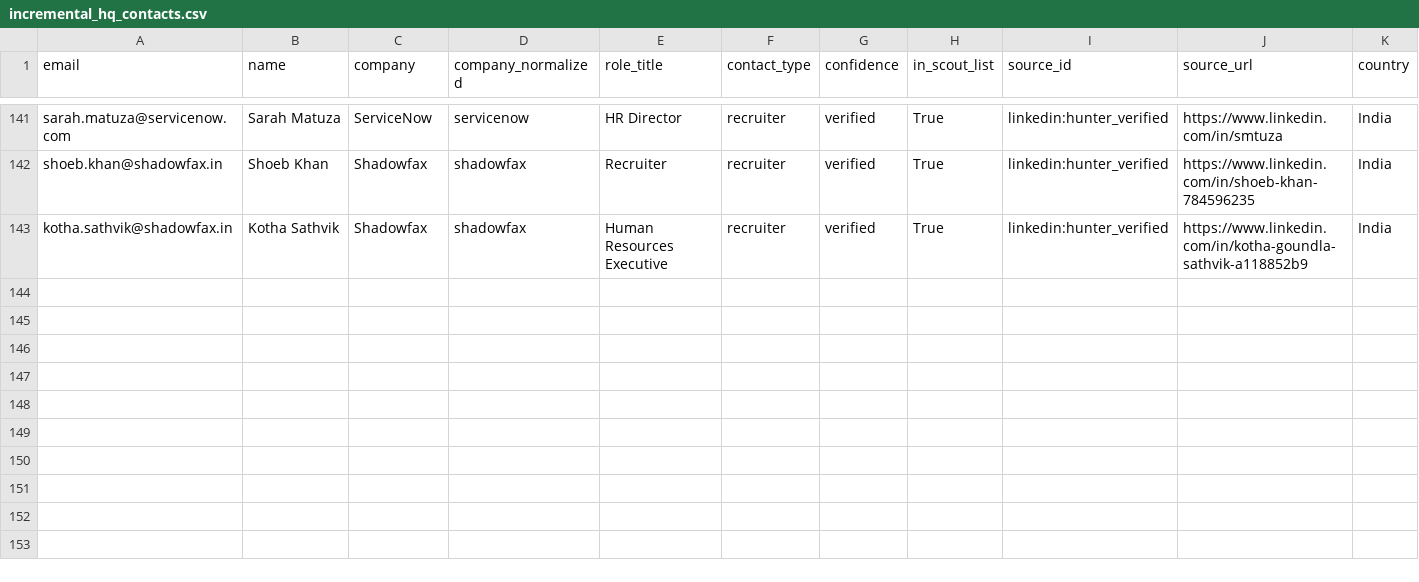
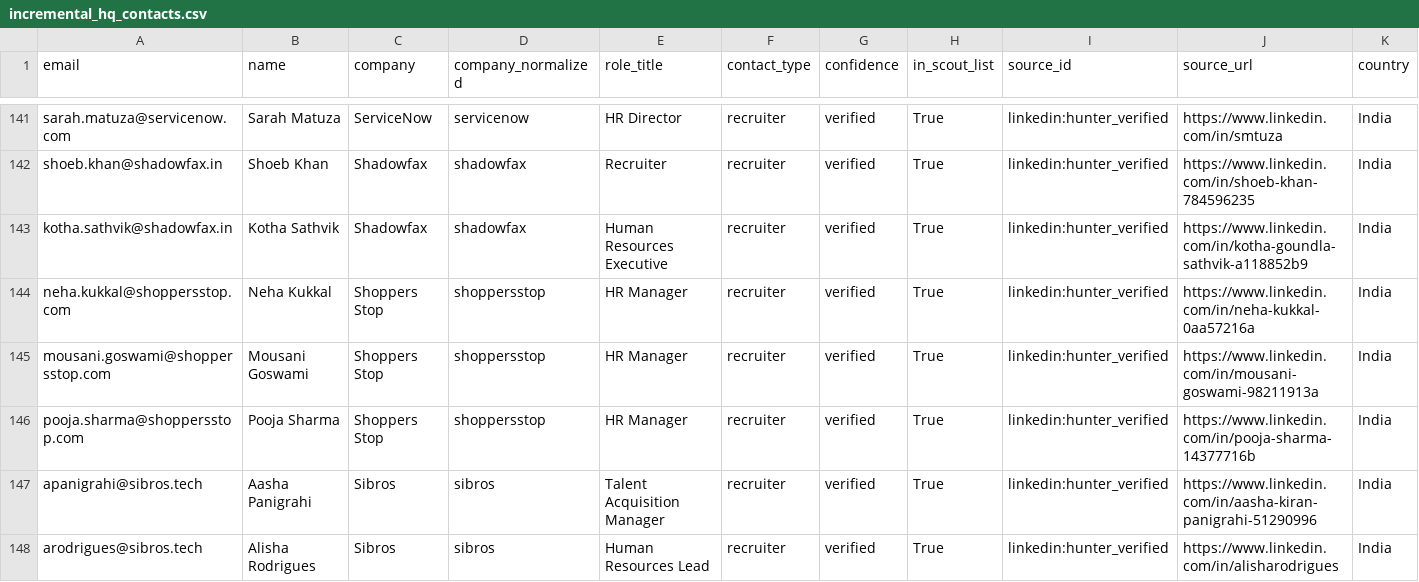
Before and after one commit to Ojas-Srivastava05/resume-optimiser, a CSV file: hiring-contacts/data/raw/incremental_hq_contacts.csv, drawn as a sheet; only a part is shown, gaps mark what is left out; rows hold the shown columns only; the diff names each change by its address in the sheet, - before the commit and + after, or states it on an @@ line.

```diff
--- a/hiring-contacts/data/raw/incremental_hq_contacts.csv
+++ b/hiring-contacts/data/raw/incremental_hq_contacts.csv
+row 144: neha.kukkal@shoppersstop.com | Neha Kukkal | Shoppers Stop | shoppersstop | HR Manager | recruiter | verified | True | linkedin:hunter_verified | https://www.linkedin.com/in/neha-kukkal-0aa57216a | India
+row 145: mousani.goswami@shoppersstop.com | Mousani Goswami | Shoppers Stop | shoppersstop | HR Manager | recruiter | verified | True | linkedin:hunter_verified | https://www.linkedin.com/in/mousani-goswami-98211913a | India
+row 146: pooja.sharma@shoppersstop.com | Pooja Sharma | Shoppers Stop | shoppersstop | HR Manager | recruiter | verified | True | linkedin:hunter_verified | https://www.linkedin.com/in/pooja-sharma-14377716b | India
+row 147: apanigrahi@sibros.tech | Aasha Panigrahi | Sibros | sibros | Talent Acquisition Manager | recruiter | verified | True | linkedin:hunter_verified | https://www.linkedin.com/in/aasha-kiran-panigrahi-51290996 | India
+row 148: arodrigues@sibros.tech | Alisha Rodrigues | Sibros | sibros | Human Resources Lead | recruiter | verified | True | linkedin:hunter_verified | https://www.linkedin.com/in/alisharodrigues | India
```
Also changed, not shown: 2 other files.
